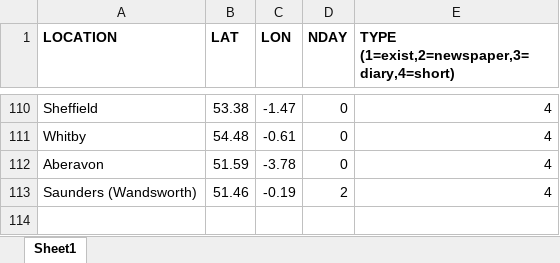
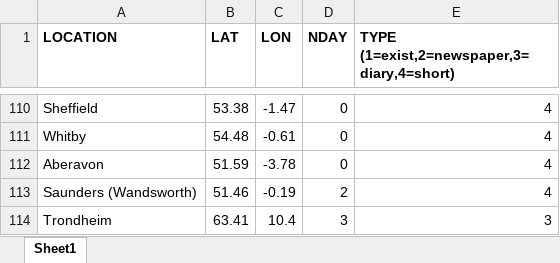
Before and after one commit to ed-hawkins/weather-rescue, an Excel workbook: night-big-wind/rough-locations.xlsx, sheet Sheet1, drawn as a sheet; only a part is shown, gaps mark what is left out; values as stored, in another font and other column widths than the file's, no borders; conditional formats not drawn; the diff names each change by its address in the sheet, - before the commit and + after, or states it on an @@ line.

```diff
--- a/night-big-wind/rough-locations.xlsx (sheet Sheet1)
+++ b/night-big-wind/rough-locations.xlsx (sheet Sheet1)
+row 114: Trondheim | 63.41 | 10.4 | 3 | 3
```
Also changed, not shown: 4 other files.
